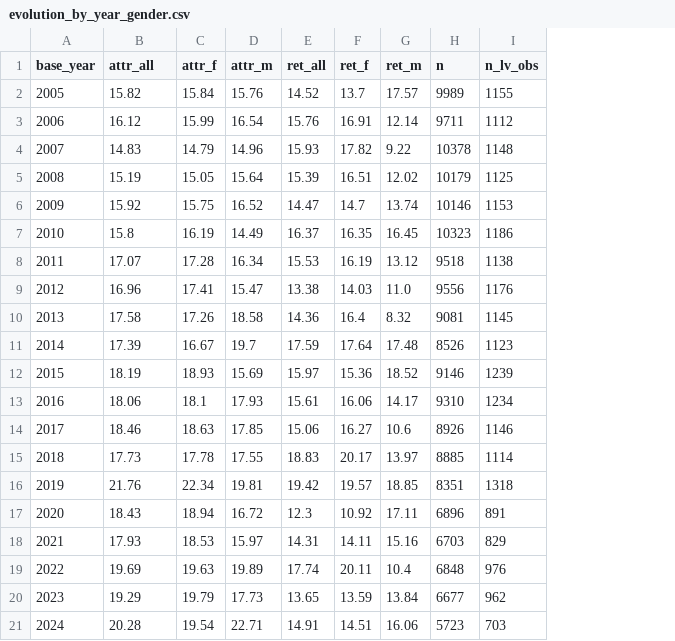
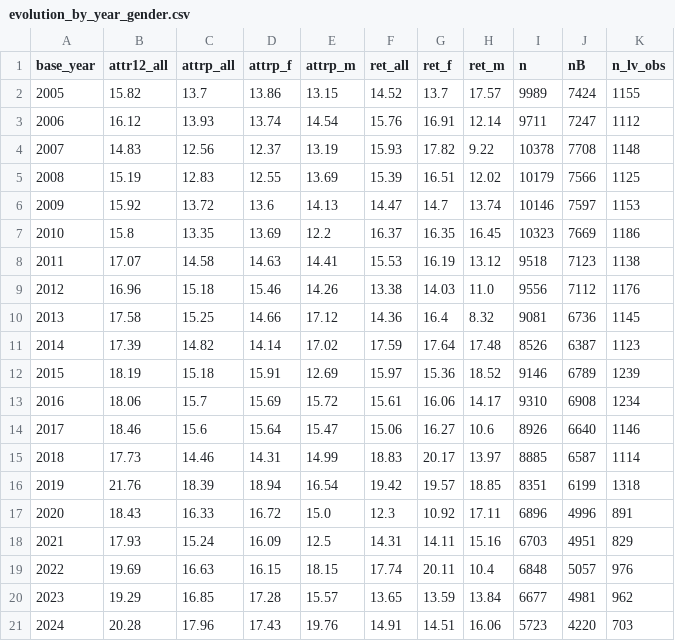
Before and after one commit to jedr1-ship-it/Alternative-Pathways----Quant, a CSV file: outputs/evolution_by_year_gender.csv, drawn as a sheet; removed rows and columns are numbered as before the commit, all else as after; the diff names each change by its address in the sheet, - before the commit and + after, or states it on an @@ line.

```diff
--- a/outputs/evolution_by_year_gender.csv
+++ b/outputs/evolution_by_year_gender.csv
-column C (attr_f), rows 2-21: 15.84 | 15.99 | 14.79 | 15.05 | 15.75 | 16.19 | 17.28 | 17.41 | 17.26 | 16.67 | 18.93 | 18.1 | 18.63 | 17.78 | 22.34 | 18.94 | 18.53 | 19.63 | 19.79 | 19.54
-column D (attr_m), rows 2-21: 15.76 | 16.54 | 14.96 | 15.64 | 16.52 | 14.49 | 16.34 | 15.47 | 18.58 | 19.7 | 15.69 | 17.93 | 17.85 | 17.55 | 19.81 | 16.72 | 15.97 | 19.89 | 17.73 | 22.71
+column C (attrp_all), rows 2-21: 13.7 | 13.93 | 12.56 | 12.83 | 13.72 | 13.35 | 14.58 | 15.18 | 15.25 | 14.82 | 15.18 | 15.7 | 15.6 | 14.46 | 18.39 | 16.33 | 15.24 | 16.63 | 16.85 | 17.96
+column D (attrp_f), rows 2-21: 13.86 | 13.74 | 12.37 | 12.55 | 13.6 | 13.69 | 14.63 | 15.46 | 14.66 | 14.14 | 15.91 | 15.69 | 15.64 | 14.31 | 18.94 | 16.72 | 16.09 | 16.15 | 17.28 | 17.43
+column E (attrp_m), rows 2-21: 13.15 | 14.54 | 13.19 | 13.69 | 14.13 | 12.2 | 14.41 | 14.26 | 17.12 | 17.02 | 12.69 | 15.72 | 15.47 | 14.99 | 16.54 | 15.0 | 12.5 | 18.15 | 15.57 | 19.76
+column J (nB), rows 2-21: 7424 | 7247 | 7708 | 7566 | 7597 | 7669 | 7123 | 7112 | 6736 | 6387 | 6789 | 6908 | 6640 | 6587 | 6199 | 4996 | 4951 | 5057 | 4981 | 4220
-B1: attr_all
+B1: attr12_all
```
Also changed, not shown: outputs/cps_marginal_effects.csv, outputs/cps_profile_stayer_vs_leaver.csv, 17 other files.
